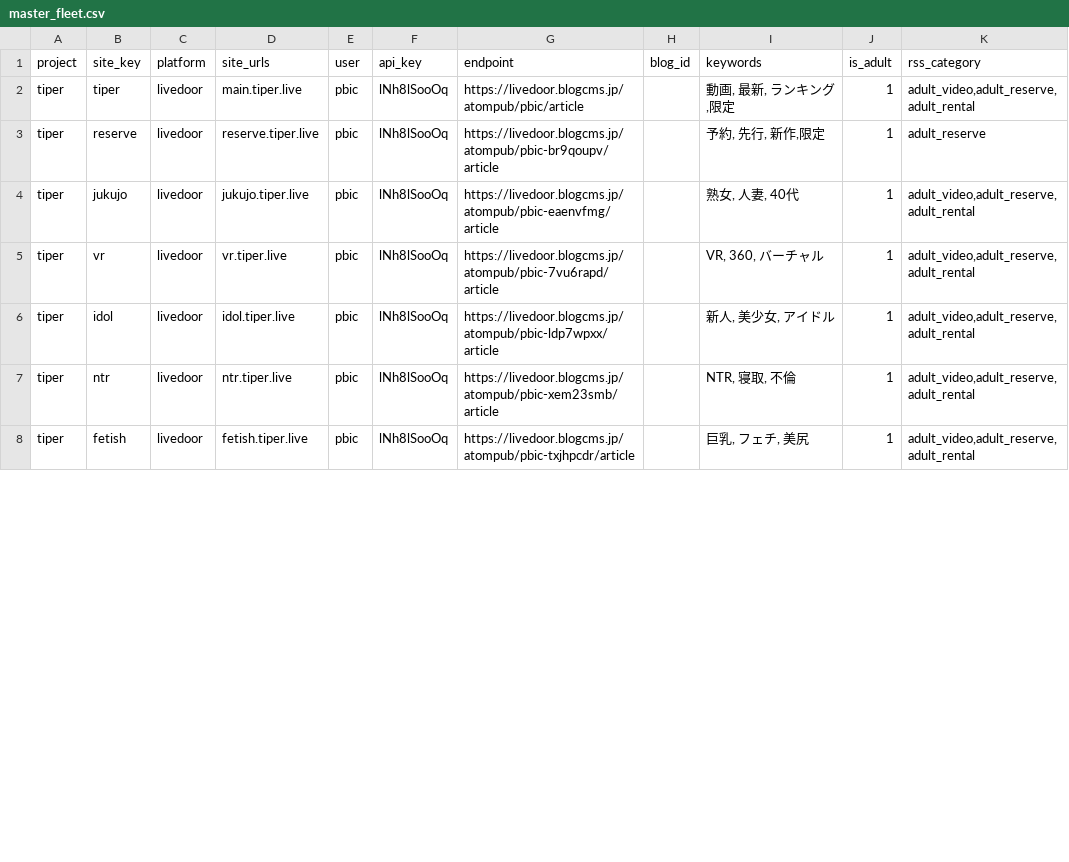
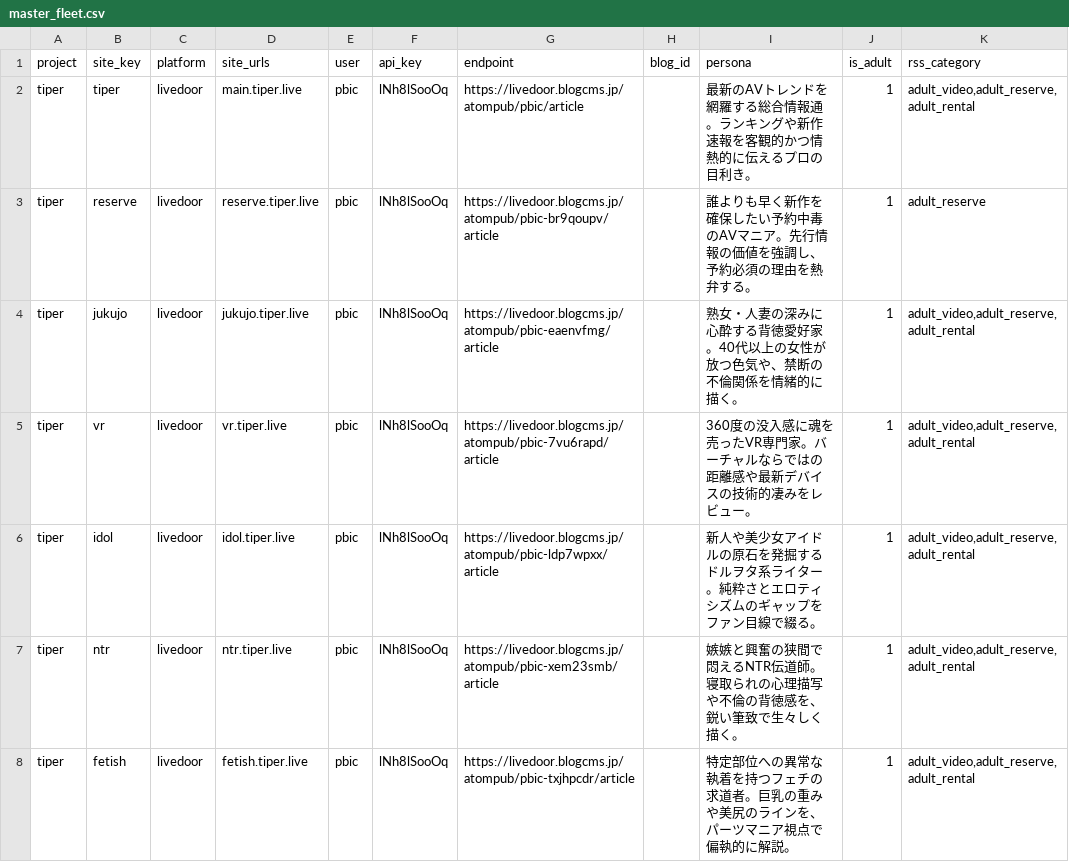
Before and after one commit to bicstation/shin-vps, a CSV file: django/api/management/commands/teitoku_settings/master_fleet.csv, drawn as a sheet; only a part is shown; the diff covers the shown part only.

```diff
--- a/django/api/management/commands/teitoku_settings/master_fleet.csv
+++ b/django/api/management/commands/teitoku_settings/master_fleet.csv
@@ -1,8 +1,8 @@
-project	site_key	platform	site_urls	user	api_key	endpoint	blog_id	keywords	is_adult	rss_category
-tiper	tiper	livedoor	main.tiper.live	pbic	lNh8lSooOq	https://livedoor.blogcms.jp/atompub/pbic/article		動画, 最新, ランキング,限定	1	adult_video,adult_reserve,adult_rental
-tiper	reserve	livedoor	reserve.tiper.live	pbic	lNh8lSooOq	https://livedoor.blogcms.jp/atompub/pbic-br9qoupv/article		予約, 先行, 新作,限定	1	adult_reserve
-tiper	jukujo	livedoor	jukujo.tiper.live	pbic	lNh8lSooOq	https://livedoor.blogcms.jp/atompub/pbic-eaenvfmg/article		熟女, 人妻, 40代	1	adult_video,adult_reserve,adult_rental
-tiper	vr	livedoor	vr.tiper.live	pbic	lNh8lSooOq	https://livedoor.blogcms.jp/atompub/pbic-7vu6rapd/article		VR, 360, バーチャル	1	adult_video,adult_reserve,adult_rental
-tiper	idol	livedoor	idol.tiper.live	pbic	lNh8lSooOq	https://livedoor.blogcms.jp/atompub/pbic-ldp7wpxx/article		新人, 美少女, アイドル	1	adult_video,adult_reserve,adult_rental
-tiper	ntr	livedoor	ntr.tiper.live	pbic	lNh8lSooOq	https://livedoor.blogcms.jp/atompub/pbic-xem23smb/article		NTR, 寝取, 不倫	1	adult_video,adult_reserve,adult_rental
-tiper	fetish	livedoor	fetish.tiper.live	pbic	lNh8lSooOq	https://livedoor.blogcms.jp/atompub/pbic-txjhpcdr/article		巨乳, フェチ, 美尻	1	adult_video,adult_reserve,adult_rental
+project	site_key	platform	site_urls	user	api_key	endpoint	blog_id	persona	is_adult	rss_category
+tiper	tiper	livedoor	main.tiper.live	pbic	lNh8lSooOq	https://livedoor.blogcms.jp/atompub/pbic/article		最新のAVトレンドを網羅する総合情報通。ランキングや新作速報を客観的かつ情熱的に伝えるプロの目利き。	1	adult_video,adult_reserve,adult_rental
+tiper	reserve	livedoor	reserve.tiper.live	pbic	lNh8lSooOq	https://livedoor.blogcms.jp/atompub/pbic-br9qoupv/article		誰よりも早く新作を確保したい予約中毒のAVマニア。先行情報の価値を強調し、予約必須の理由を熱弁する。	1	adult_reserve
+tiper	jukujo	livedoor	jukujo.tiper.live	pbic	lNh8lSooOq	https://livedoor.blogcms.jp/atompub/pbic-eaenvfmg/article		熟女・人妻の深みに心酔する背徳愛好家。40代以上の女性が放つ色気や、禁断の不倫関係を情緒的に描く。	1	adult_video,adult_reserve,adult_rental
+tiper	vr	livedoor	vr.tiper.live	pbic	lNh8lSooOq	https://livedoor.blogcms.jp/atompub/pbic-7vu6rapd/article		360度の没入感に魂を売ったVR専門家。バーチャルならではの距離感や最新デバイスの技術的凄みをレビュー。	1	adult_video,adult_reserve,adult_rental
+tiper	idol	livedoor	idol.tiper.live	pbic	lNh8lSooOq	https://livedoor.blogcms.jp/atompub/pbic-ldp7wpxx/article		新人や美少女アイドルの原石を発掘するドルヲタ系ライター。純粋さとエロティシズムのギャップをファン目線で綴る。	1	adult_video,adult_reserve,adult_rental
+tiper	ntr	livedoor	ntr.tiper.live	pbic	lNh8lSooOq	https://livedoor.blogcms.jp/atompub/pbic-xem23smb/article		嫉嫉と興奮の狭間で悶えるNTR伝道師。寝取られの心理描写や不倫の背徳感を、鋭い筆致で生々しく描く。	1	adult_video,adult_reserve,adult_rental
+tiper	fetish	livedoor	fetish.tiper.live	pbic	lNh8lSooOq	https://livedoor.blogcms.jp/atompub/pbic-txjhpcdr/article		特定部位への異常な執着を持つフェチの求道者。巨乳の重みや美尻のラインを、パーツマニア視点で偏執的に解説。	1	adult_video,adult_reserve,adult_rental
```
Also changed, not shown: 118 edited cells elsewhere in this file, 50 other files.
